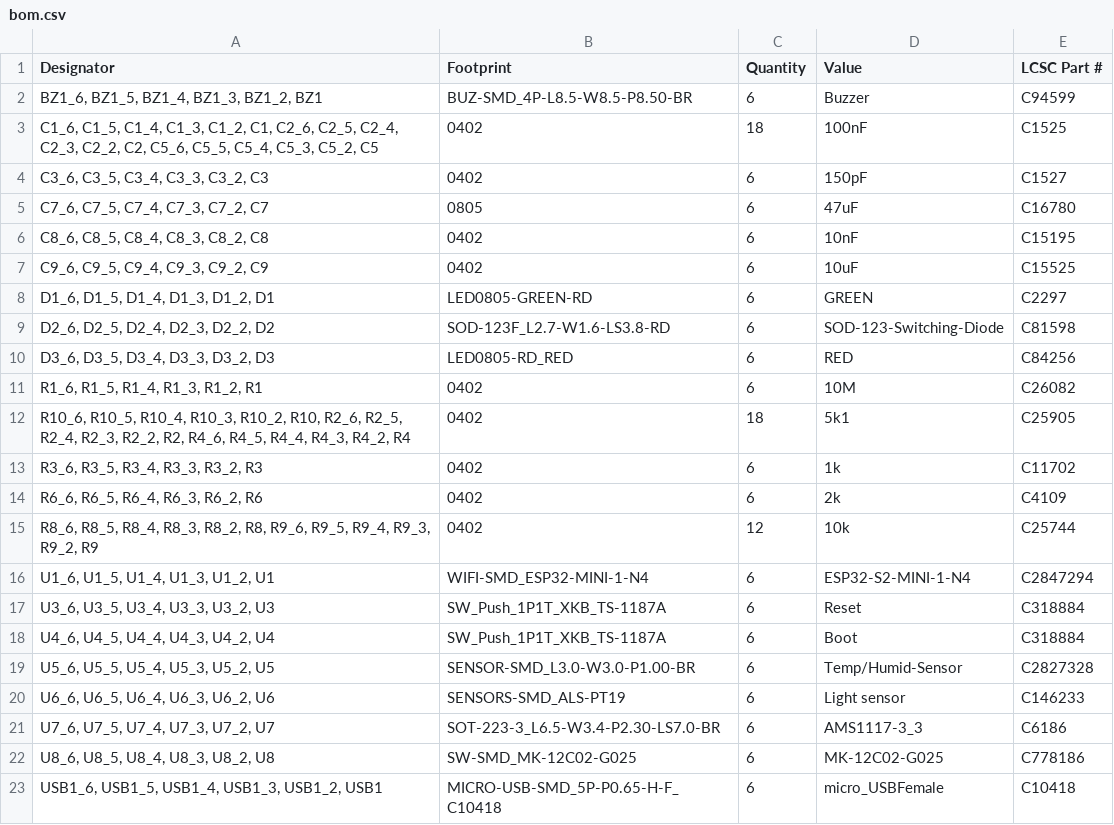
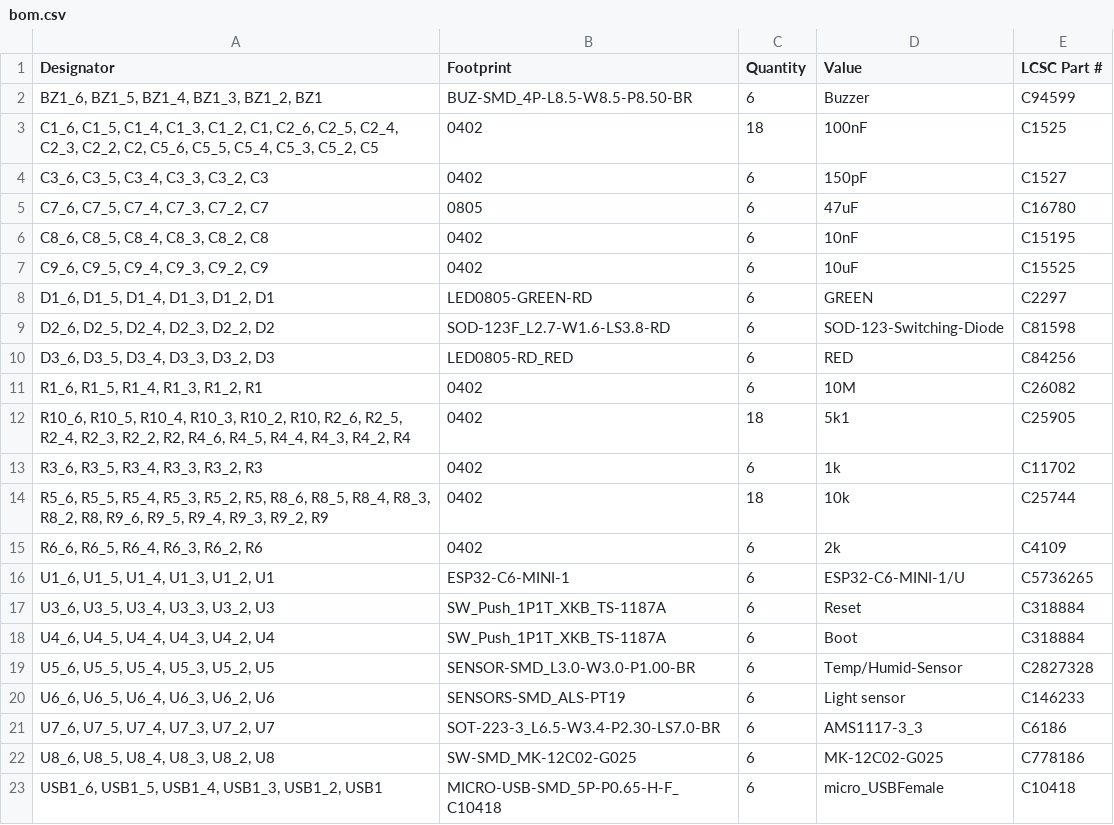
Before and after one commit to Dennis960/Blumy, a CSV file: ESPlant-Board-Panel/production/bom.csv, drawn as a sheet.

```diff
--- a/ESPlant-Board-Panel/production/bom.csv
+++ b/ESPlant-Board-Panel/production/bom.csv
@@ -13,5 +13,5 @@ Designator,Footprint,Quantity,Value,LCSC Part #
 "R3_6, R3_5, R3_4, R3_3, R3_2, R3",0402,6,1k,C11702
+"R5_6, R5_5, R5_4, R5_3, R5_2, R5, R8_6, R8_5, R8_4, R8_3, R8_2, R8, R9_6, R9_5, R9_4, R9_3, R9_2, R9",0402,18,10k,C25744
 "R6_6, R6_5, R6_4, R6_3, R6_2, R6",0402,6,2k,C4109
-"R8_6, R8_5, R8_4, R8_3, R8_2, R8, R9_6, R9_5, R9_4, R9_3, R9_2, R9",0402,12,10k,C25744
-"U1_6, U1_5, U1_4, U1_3, U1_2, U1",WIFI-SMD_ESP32-MINI-1-N4,6,ESP32-S2-MINI-1-N4,C2847294
+"U1_6, U1_5, U1_4, U1_3, U1_2, U1",ESP32-C6-MINI-1,6,ESP32-C6-MINI-1/U,C5736265
 "U3_6, U3_5, U3_4, U3_3, U3_2, U3",SW_Push_1P1T_XKB_TS-1187A,6,Reset,C318884
```
Also changed, not shown: ESPlant-Board-Panel/production/positions.csv, 23 other files.
